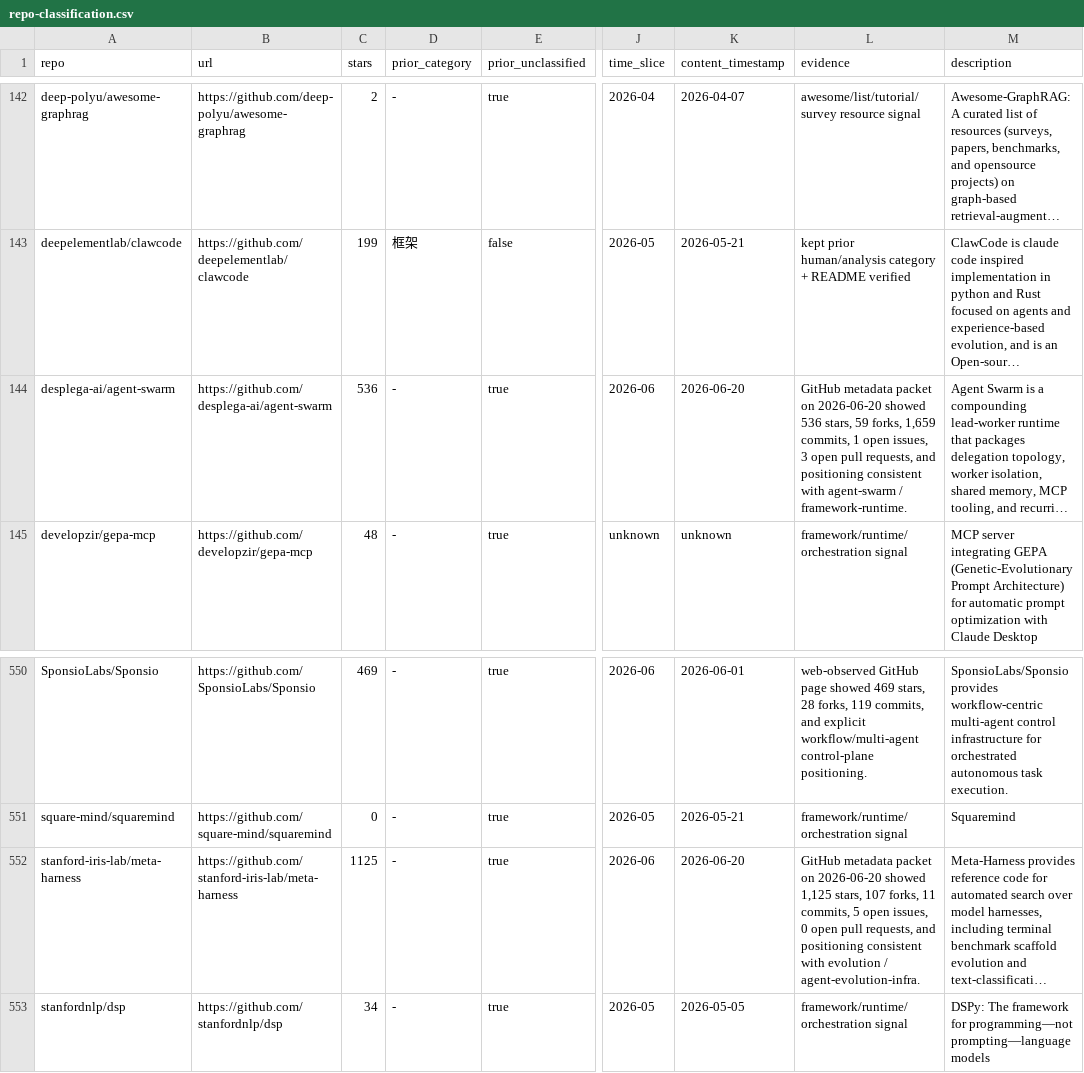
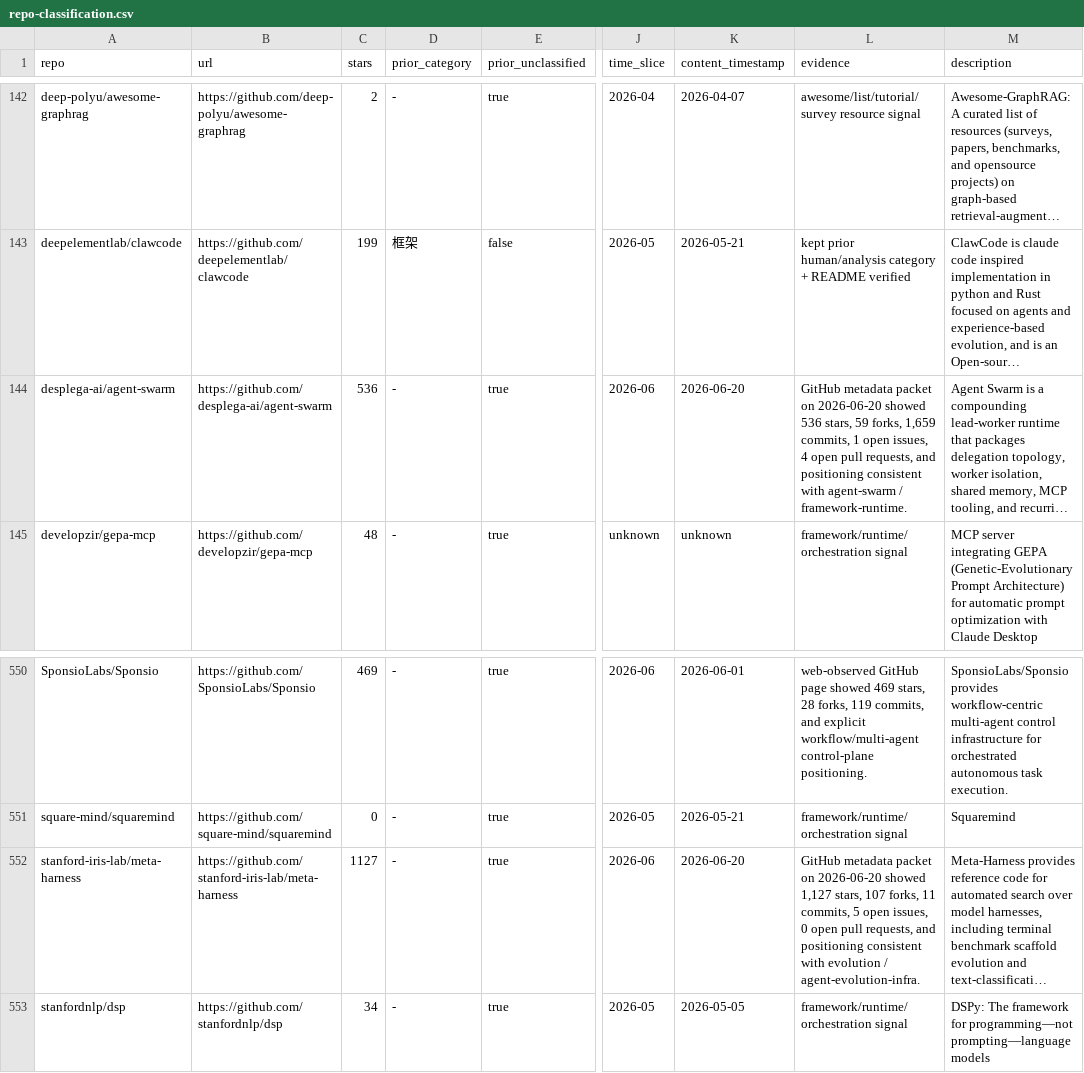
Before and after one commit to Shiyao-Huang/awesome-agent-evolution, a CSV file: research/repo-classification.csv, drawn as a sheet; only a part is shown, gaps mark what is left out; long unchanged cells end in …; the diff covers the shown part only; the diff names each change by its address in the sheet, - before the commit and + after, or states it on an @@ line.

```diff
--- a/research/repo-classification.csv
+++ b/research/repo-classification.csv
-L144 (evidence): …open issues, 3 open pull…
+L144 (evidence): …open issues, 4 open pull…
-C552 (stars): 1125
+C552 (stars): 1127
-L552 (evidence): …2026-06-20 showed 1,125 stars, 107…
+L552 (evidence): …2026-06-20 showed 1,127 stars, 107…
```
Also changed, not shown: 12 edited cells elsewhere in this file, 50 other files.
